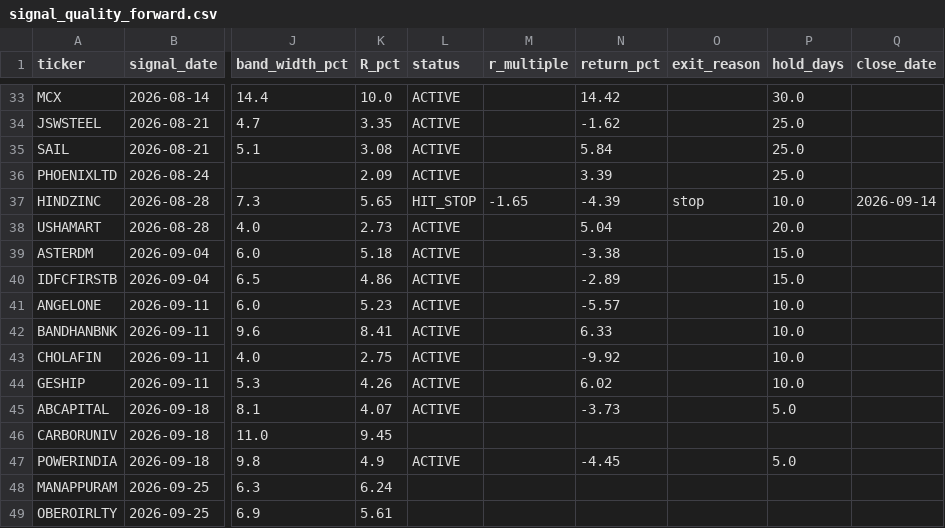
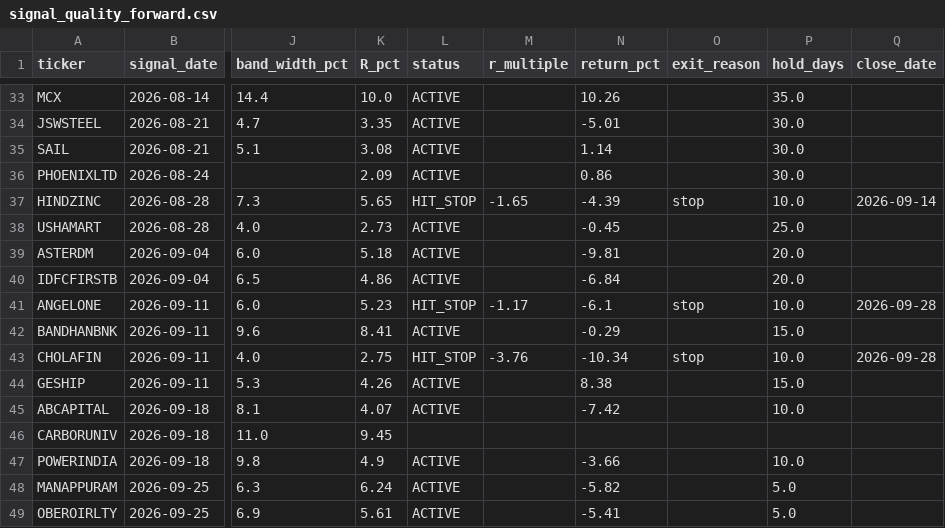
Before and after one commit to kreeshpatel/nifty-satvik, a CSV file: results/signal_quality_forward.csv, drawn as a sheet; only a part is shown, gaps mark what is left out; the diff covers the shown part only; the diff names each change by its address in the sheet, - before the commit and + after, or states it on an @@ line.

```diff
--- a/results/signal_quality_forward.csv
+++ b/results/signal_quality_forward.csv
-N33 (return_pct): 14.42
+N33 (return_pct): 10.26
-P33 (hold_days): 30.0
+P33 (hold_days): 35.0
-N34 (return_pct): -1.62
+N34 (return_pct): -5.01
-P34:P36 (hold_days): 25.0
+P34:P36 (hold_days): 30.0
-N35 (return_pct): 5.84
+N35 (return_pct): 1.14
-N36 (return_pct): 3.39
+N36 (return_pct): 0.86
-N38 (return_pct): 5.04
+N38 (return_pct): -0.45
-P38 (hold_days): 20.0
+P38 (hold_days): 25.0
-N39 (return_pct): -3.38
+N39 (return_pct): -9.81
-P39:P40 (hold_days): 15.0
+P39:P40 (hold_days): 20.0
-N40 (return_pct): -2.89
+N40 (return_pct): -6.84
-L41 (status): ACTIVE
+L41 (status): HIT_STOP
-M41 (r_multiple): (empty)
+M41 (r_multiple): -1.17
-N41 (return_pct): -5.57
+N41 (return_pct): -6.1
-O41 (exit_reason): (empty)
+O41 (exit_reason): stop
-Q41 (close_date): (empty)
+Q41 (close_date): 2026-09-28
-N42 (return_pct): 6.33
+N42 (return_pct): -0.29
-P42 (hold_days): 10.0
+P42 (hold_days): 15.0
-L43 (status): ACTIVE
+L43 (status): HIT_STOP
-M43 (r_multiple): (empty)
+M43 (r_multiple): -3.76
-N43 (return_pct): -9.92
+N43 (return_pct): -10.34
-O43 (exit_reason): (empty)
+O43 (exit_reason): stop
-Q43 (close_date): (empty)
+Q43 (close_date): 2026-09-28
-N44 (return_pct): 6.02
+N44 (return_pct): 8.38
-P44 (hold_days): 10.0
+P44 (hold_days): 15.0
-N45 (return_pct): -3.73
+N45 (return_pct): -7.42
-P45 (hold_days): 5.0
+P45 (hold_days): 10.0
-N47 (return_pct): -4.45
+N47 (return_pct): -3.66
-P47 (hold_days): 5.0
+P47 (hold_days): 10.0
-L48:L49 (status): (empty)
+L48:L49 (status): ACTIVE
-N48 (return_pct): (empty)
+N48 (return_pct): -5.82
-P48:P49 (hold_days): (empty)
+P48:P49 (hold_days): 5.0
-N49 (return_pct): (empty)
+N49 (return_pct): -5.41
```
Also changed, not shown: 2 added rows, 1 removed row and 48 edited cells elsewhere in this file, results/attribution_ledger.csv, 21 other files.
